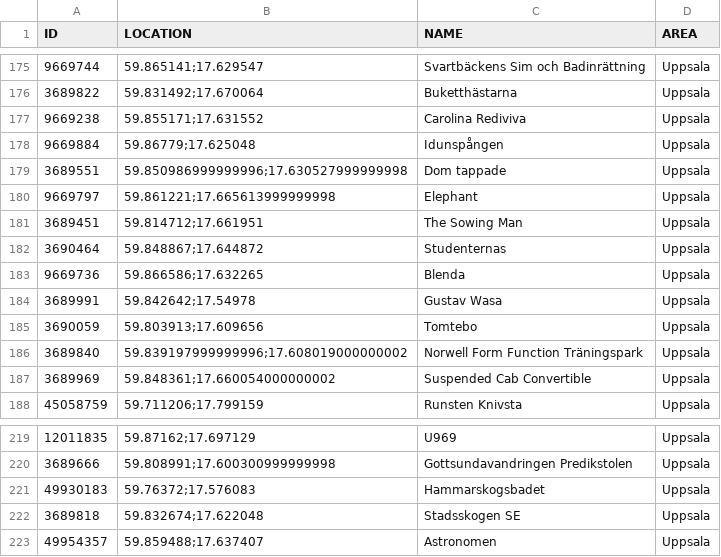
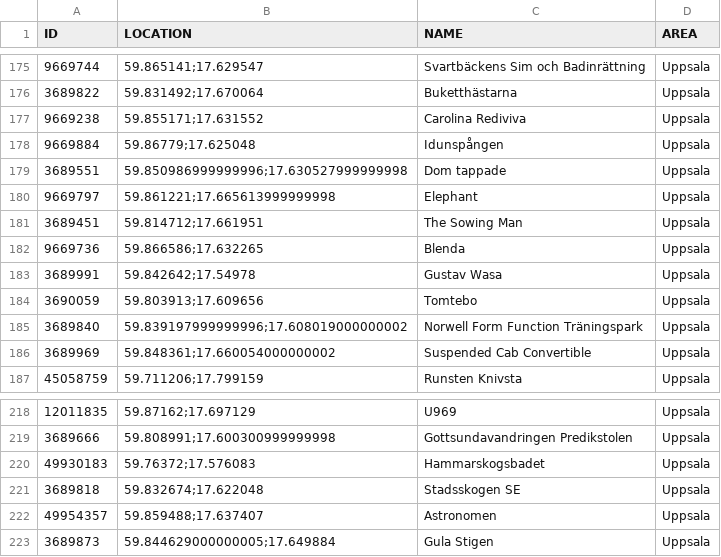
Before and after one commit to magnusmickelsson/pokeraidbot, a CSV file: src/main/resources/gyms_uppsala.csv, drawn as a sheet; only a part is shown, gaps mark what is left out.

Commit message:
1.8.0 minor fixes, EX gym name for Umeå and a new gym for Uppsala

```diff
--- a/src/main/resources/gyms_uppsala.csv
+++ b/src/main/resources/gyms_uppsala.csv
@@ -181,3 +181,2 @@ ID;LOCATION;NAME;AREA
 3689451;"59.814712;17.661951";The Sowing Man;Uppsala
-3690464;"59.848867;17.644872";Studenternas;Uppsala
 9669736;"59.866586;17.632265";Blenda;Uppsala
@@ -223 +222,2 @@ ID;LOCATION;NAME;AREA
 49954357;"59.859488;17.637407";Astronomen;Uppsala
+3689873;"59.844629000000005;17.649884";Gula Stigen;Uppsala
```
Also changed, not shown: 4 other files.
